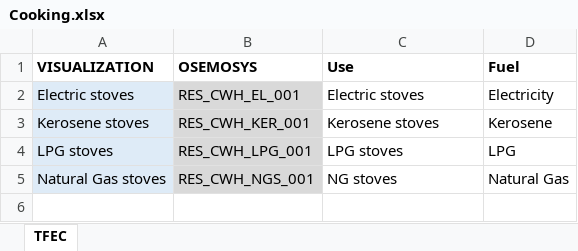
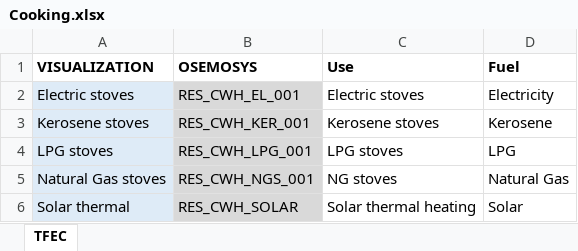
Before and after one commit to KTH-dESA/unescap, an Excel workbook: dashboard/Data/Cooking.xlsx, sheet TFEC, drawn as a sheet; values as stored, in another font and other column widths than the file's, no borders; the diff names each change by its address in the sheet, - before the commit and + after, or states it on an @@ line.

```diff
--- a/dashboard/Data/Cooking.xlsx (sheet TFEC)
+++ b/dashboard/Data/Cooking.xlsx (sheet TFEC)
+row 6: Solar thermal | RES_CWH_SOLAR | Solar thermal heating | Solar
```
Also changed, not shown: dashboard/Data/1_List of fuels.xlsx, dashboard/Data/EnergyEfficiency.xlsx, 2 other files.
